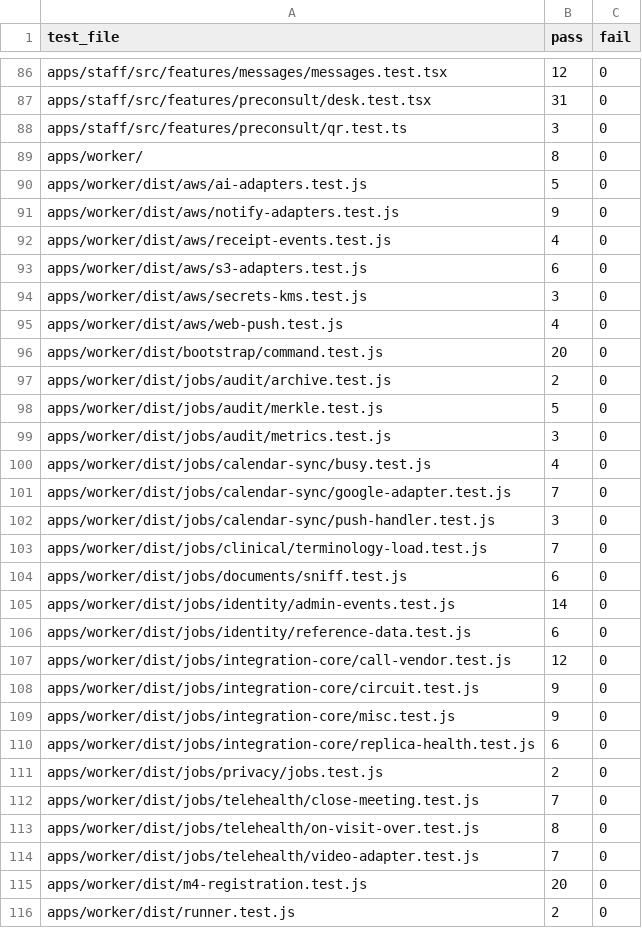
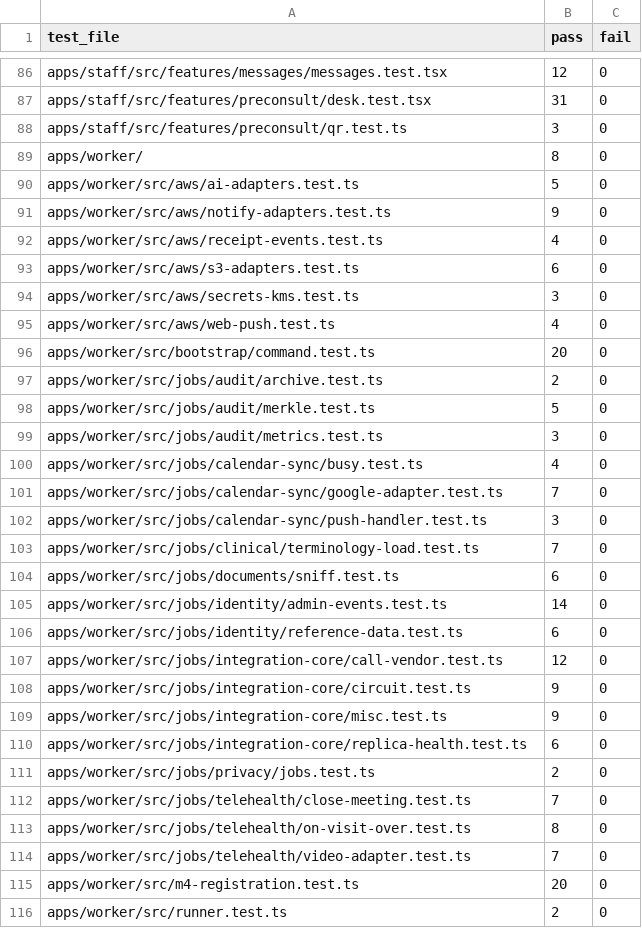
Before and after one commit to zainnaeem28/enterprise-app, a CSV file: docs/evidence/prd-trace/head-run/unit-by-file.csv, drawn as a sheet; only a part is shown, gaps mark what is left out; the diff covers the shown part only.

```diff
--- a/docs/evidence/prd-trace/head-run/unit-by-file.csv
+++ b/docs/evidence/prd-trace/head-run/unit-by-file.csv
@@ -89,28 +89,28 @@ apps/staff/src/features/preconsult/qr.test.ts,3,0
 apps/worker/,8,0
-apps/worker/dist/aws/ai-adapters.test.js,5,0
-apps/worker/dist/aws/notify-adapters.test.js,9,0
-apps/worker/dist/aws/receipt-events.test.js,4,0
-apps/worker/dist/aws/s3-adapters.test.js,6,0
-apps/worker/dist/aws/secrets-kms.test.js,3,0
-apps/worker/dist/aws/web-push.test.js,4,0
-apps/worker/dist/bootstrap/command.test.js,20,0
-apps/worker/dist/jobs/audit/archive.test.js,2,0
-apps/worker/dist/jobs/audit/merkle.test.js,5,0
-apps/worker/dist/jobs/audit/metrics.test.js,3,0
-apps/worker/dist/jobs/calendar-sync/busy.test.js,4,0
-apps/worker/dist/jobs/calendar-sync/google-adapter.test.js,7,0
-apps/worker/dist/jobs/calendar-sync/push-handler.test.js,3,0
-apps/worker/dist/jobs/clinical/terminology-load.test.js,7,0
-apps/worker/dist/jobs/documents/sniff.test.js,6,0
-apps/worker/dist/jobs/identity/admin-events.test.js,14,0
-apps/worker/dist/jobs/identity/reference-data.test.js,6,0
-apps/worker/dist/jobs/integration-core/call-vendor.test.js,12,0
-apps/worker/dist/jobs/integration-core/circuit.test.js,9,0
-apps/worker/dist/jobs/integration-core/misc.test.js,9,0
-apps/worker/dist/jobs/integration-core/replica-health.test.js,6,0
-apps/worker/dist/jobs/privacy/jobs.test.js,2,0
-apps/worker/dist/jobs/telehealth/close-meeting.test.js,7,0
-apps/worker/dist/jobs/telehealth/on-visit-over.test.js,8,0
-apps/worker/dist/jobs/telehealth/video-adapter.test.js,7,0
-apps/worker/dist/m4-registration.test.js,20,0
-apps/worker/dist/runner.test.js,2,0
+apps/worker/src/aws/ai-adapters.test.ts,5,0
+apps/worker/src/aws/notify-adapters.test.ts,9,0
+apps/worker/src/aws/receipt-events.test.ts,4,0
+apps/worker/src/aws/s3-adapters.test.ts,6,0
+apps/worker/src/aws/secrets-kms.test.ts,3,0
+apps/worker/src/aws/web-push.test.ts,4,0
+apps/worker/src/bootstrap/command.test.ts,20,0
+apps/worker/src/jobs/audit/archive.test.ts,2,0
+apps/worker/src/jobs/audit/merkle.test.ts,5,0
+apps/worker/src/jobs/audit/metrics.test.ts,3,0
+apps/worker/src/jobs/calendar-sync/busy.test.ts,4,0
+apps/worker/src/jobs/calendar-sync/google-adapter.test.ts,7,0
+apps/worker/src/jobs/calendar-sync/push-handler.test.ts,3,0
+apps/worker/src/jobs/clinical/terminology-load.test.ts,7,0
+apps/worker/src/jobs/documents/sniff.test.ts,6,0
+apps/worker/src/jobs/identity/admin-events.test.ts,14,0
+apps/worker/src/jobs/identity/reference-data.test.ts,6,0
+apps/worker/src/jobs/integration-core/call-vendor.test.ts,12,0
+apps/worker/src/jobs/integration-core/circuit.test.ts,9,0
+apps/worker/src/jobs/integration-core/misc.test.ts,9,0
+apps/worker/src/jobs/integration-core/replica-health.test.ts,6,0
+apps/worker/src/jobs/privacy/jobs.test.ts,2,0
+apps/worker/src/jobs/telehealth/close-meeting.test.ts,7,0
+apps/worker/src/jobs/telehealth/on-visit-over.test.ts,8,0
+apps/worker/src/jobs/telehealth/video-adapter.test.ts,7,0
+apps/worker/src/m4-registration.test.ts,20,0
+apps/worker/src/runner.test.ts,2,0
```
Also changed, not shown: 54 edited cells elsewhere in this file, 3 other files.
